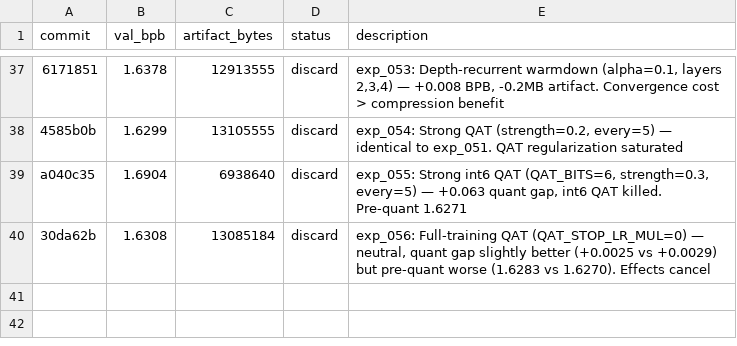
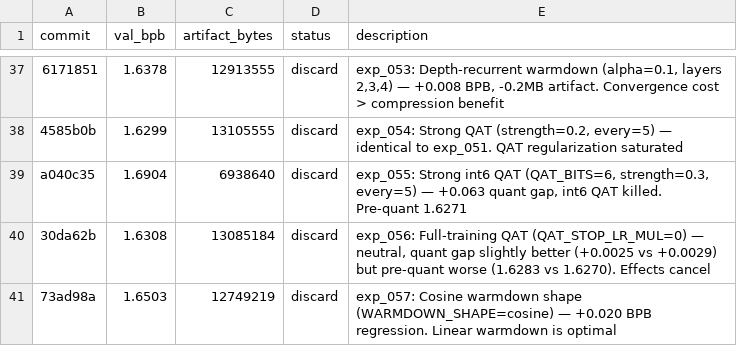
Before and after one commit to xxSeasonxx/parameter-golf, a TSV file: .lab/results.tsv, drawn as a sheet; only a part is shown, gaps mark what is left out.

```diff
--- a/.lab/results.tsv
+++ b/.lab/results.tsv
@@ -40 +40,2 @@ a040c35	1.6904	6938640	discard	exp_055: Strong int6 QAT (QAT_BITS=6, strength=0.
 30da62b	1.6308	13085184	discard	exp_056: Full-training QAT (QAT_STOP_LR_MUL=0) — neutral, quant gap slightly better (+0.0025 vs +0.0029) but pre-quant worse (1.6283 vs 1.6270). Effects cancel
+73ad98a	1.6503	12749219	discard	exp_057: Cosine warmdown shape (WARMDOWN_SHAPE=cosine) — +0.020 BPB regression. Linear warmdown is optimal
```
Also changed, not shown: 4 other files.
